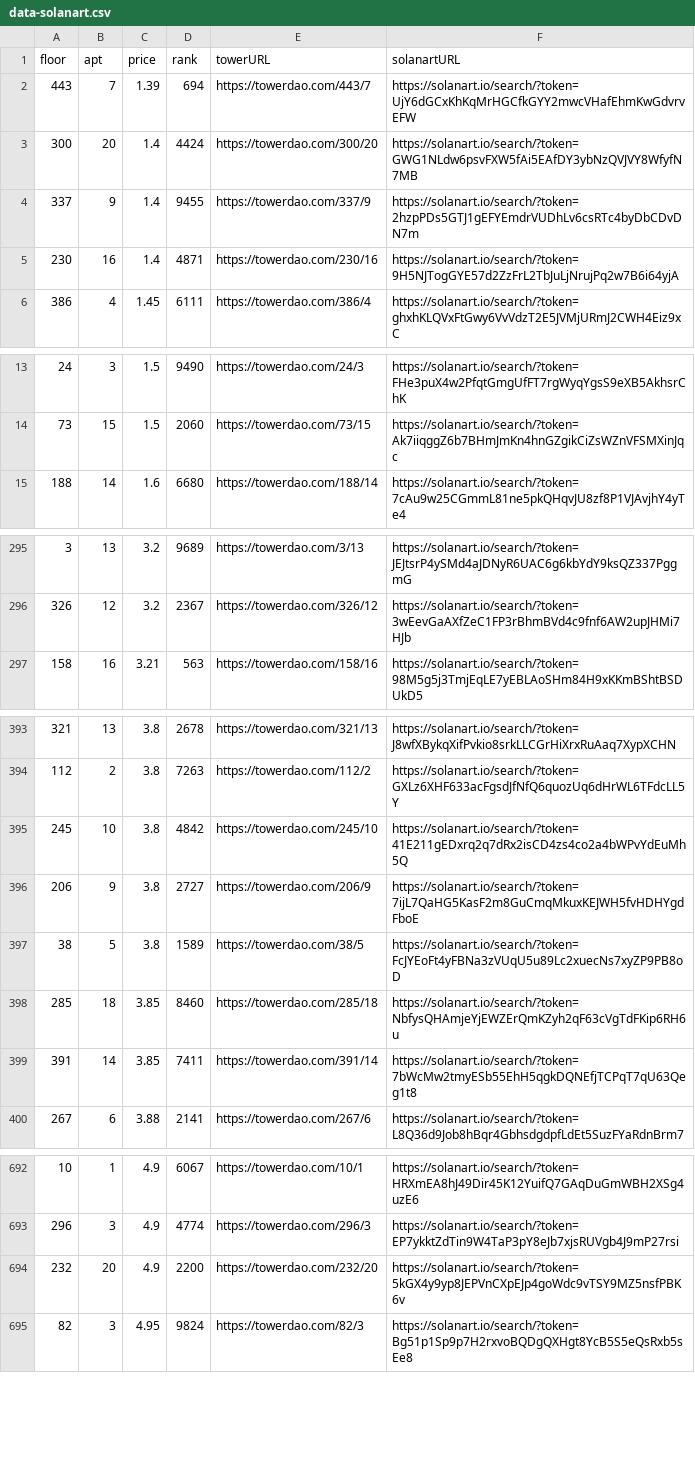
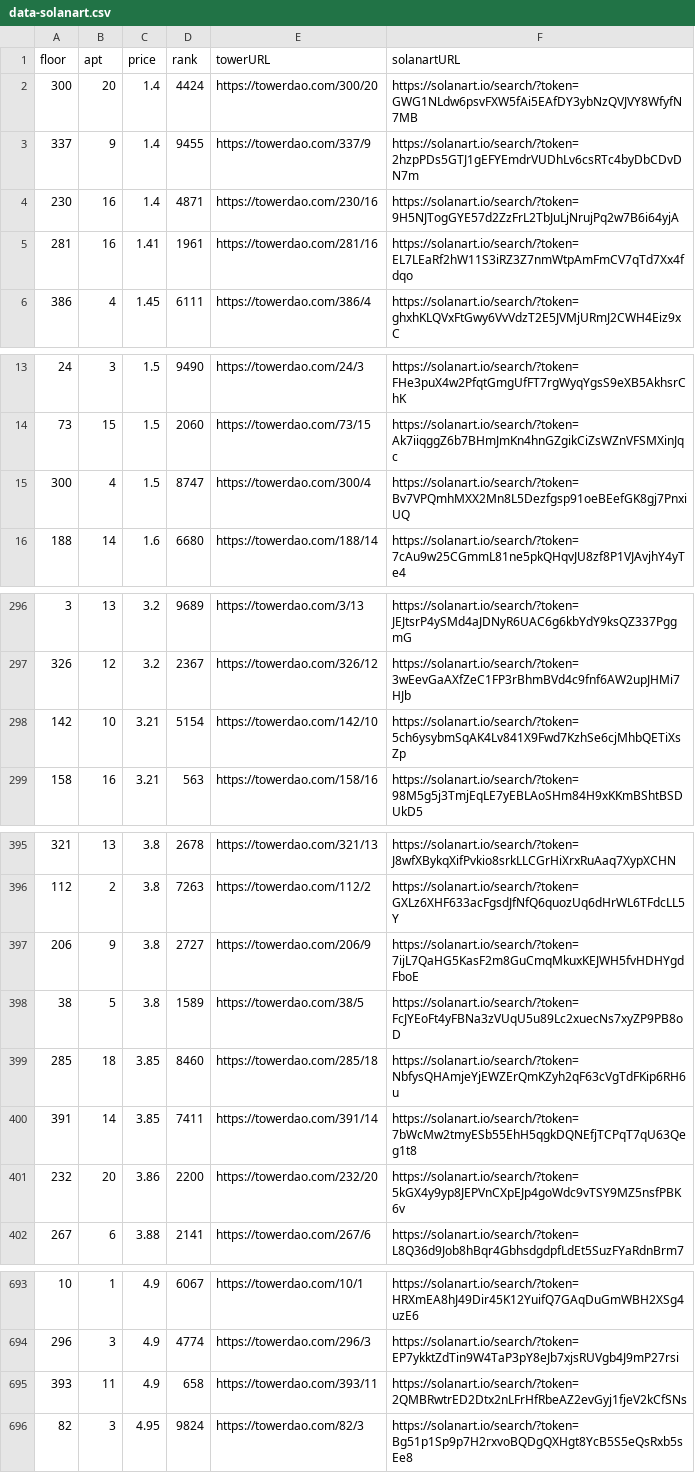
Before and after one commit to braposo/thetower-monitor, a CSV file: data-solanart.csv, drawn as a sheet; only a part is shown, gaps mark what is left out; the diff covers the shown part only.

Commit message:
Flat: latest data (2021-11-12T11:15:15.251Z) {   "date": "2021-11-12T11:15:15.251Z",   "files": [     {       "name": "data-magiceden.csv",       "deltaBytes": -123,       "source": "https://api-mainnet.magiceden.io/rpc/getListedNFTsByQuery?q=%7B%22%24match%22%3A%7B%22collectionSymbol%22%3A%22the_tower%22%7D%2C%22%24sort%22%3A%7B%22takerAmount%22%3A1%2C%22createdAt%22%3A-1%7D%7D"     },     {       "name": "data-solanart.csv",       "deltaBytes": 126,       "source": "https://qzlsklfacc.medianetwork.cloud/nft_for_sale?collection=thetower"     }   ] }

```diff
--- a/data-solanart.csv
+++ b/data-solanart.csv
@@ -1,3 +1,2 @@
 floor,apt,price,rank,towerURL,solanartURL
-443,7,1.39,694,https://towerdao.com/443/7,https://solanart.io/search/?token=UjY6dGCxKhKqMrHGCfkGYY2mwcVHafEhmKwGdvrvEFW
 300,20,1.4,4424,https://towerdao.com/300/20,https://solanart.io/search/?token=GWG1NLdw6psvFXW5fAi5EAfDY3ybNzQVJVY8WfyfN7MB
@@ -5,2 +4,3 @@ floor,apt,price,rank,towerURL,solanartURL
 230,16,1.4,4871,https://towerdao.com/230/16,https://solanart.io/search/?token=9H5NJTogGYE57d2ZzFrL2TbJuLjNrujPq2w7B6i64yjA
+281,16,1.41,1961,https://towerdao.com/281/16,https://solanart.io/search/?token=EL7LEaRf2hW11S3iRZ3Z7nmWtpAmFmCV7qTd7Xx4fdqo
 386,4,1.45,6111,https://towerdao.com/386/4,https://solanart.io/search/?token=ghxhKLQVxFtGwy6VvVdzT2E5JVMjURmJ2CWH4Eiz9xC
@@ -14,2 +14,3 @@ floor,apt,price,rank,towerURL,solanartURL
 73,15,1.5,2060,https://towerdao.com/73/15,https://solanart.io/search/?token=Ak7iiqggZ6b7BHmJmKn4hnGZgikCiZsWZnVFSMXinJqc
+300,4,1.5,8747,https://towerdao.com/300/4,https://solanart.io/search/?token=Bv7VPQmhMXX2Mn8L5Dezfgsp91oeBEefGK8gj7PnxiUQ
 188,14,1.6,6680,https://towerdao.com/188/14,https://solanart.io/search/?token=7cAu9w25CGmmL81ne5pkQHqvJU8zf8P1VJAvjhY4yTe4
@@ -296,2 +297,3 @@ floor,apt,price,rank,towerURL,solanartURL
 326,12,3.2,2367,https://towerdao.com/326/12,https://solanart.io/search/?token=3wEevGaAXfZeC1FP3rBhmBVd4c9fnf6AW2upJHMi7HJb
+142,10,3.21,5154,https://towerdao.com/142/10,https://solanart.io/search/?token=5ch6ysybmSqAK4Lv841X9Fwd7KzhSe6cjMhbQETiXsZp
 158,16,3.21,563,https://towerdao.com/158/16,https://solanart.io/search/?token=98M5g5j3TmjEqLE7yEBLAoSHm84H9xKKmBShtBSDUkD5
@@ -394,3 +396,2 @@ floor,apt,price,rank,towerURL,solanartURL
 112,2,3.8,7263,https://towerdao.com/112/2,https://solanart.io/search/?token=GXLz6XHF633acFgsdJfNfQ6quozUq6dHrWL6TFdcLL5Y
-245,10,3.8,4842,https://towerdao.com/245/10,https://solanart.io/search/?token=41E211gEDxrq2q7dRx2isCD4zs4co2a4bWPvYdEuMh5Q
 206,9,3.8,2727,https://towerdao.com/206/9,https://solanart.io/search/?token=7ijL7QaHG5KasF2m8GuCmqMkuxKEJWH5fvHDHYgdFboE
@@ -399,2 +400,3 @@ floor,apt,price,rank,towerURL,solanartURL
 391,14,3.85,7411,https://towerdao.com/391/14,https://solanart.io/search/?token=7bWcMw2tmyESb55EhH5qgkDQNEfjTCPqT7qU63Qeg1t8
+232,20,3.86,2200,https://towerdao.com/232/20,https://solanart.io/search/?token=5kGX4y9yp8JEPVnCXpEJp4goWdc9vTSY9MZ5nsfPBK6v
 267,6,3.88,2141,https://towerdao.com/267/6,https://solanart.io/search/?token=L8Q36d9Job8hBqr4GbhsdgdpfLdEt5SuzFYaRdnBrm7
@@ -693,3 +694,3 @@ floor,apt,price,rank,towerURL,solanartURL
 296,3,4.9,4774,https://towerdao.com/296/3,https://solanart.io/search/?token=EP7ykktZdTin9W4TaP3pY8eJb7xjsRUVgb4J9mP27rsi
-232,20,4.9,2200,https://towerdao.com/232/20,https://solanart.io/search/?token=5kGX4y9yp8JEPVnCXpEJp4goWdc9vTSY9MZ5nsfPBK6v
+393,11,4.9,658,https://towerdao.com/393/11,https://solanart.io/search/?token=2QMBRwtrED2Dtx2nLFrHfRbeAZ2evGyj1fjeV2kCfSNs
 82,3,4.95,9824,https://towerdao.com/82/3,https://solanart.io/search/?token=Bg51p1Sp9p7H2rxvoBQDgQXHgt8YcB5S5eQsRxb5sEe8
```
Also changed, not shown: 1 added row and 2 removed rows elsewhere in this file, data-magiceden.csv.
